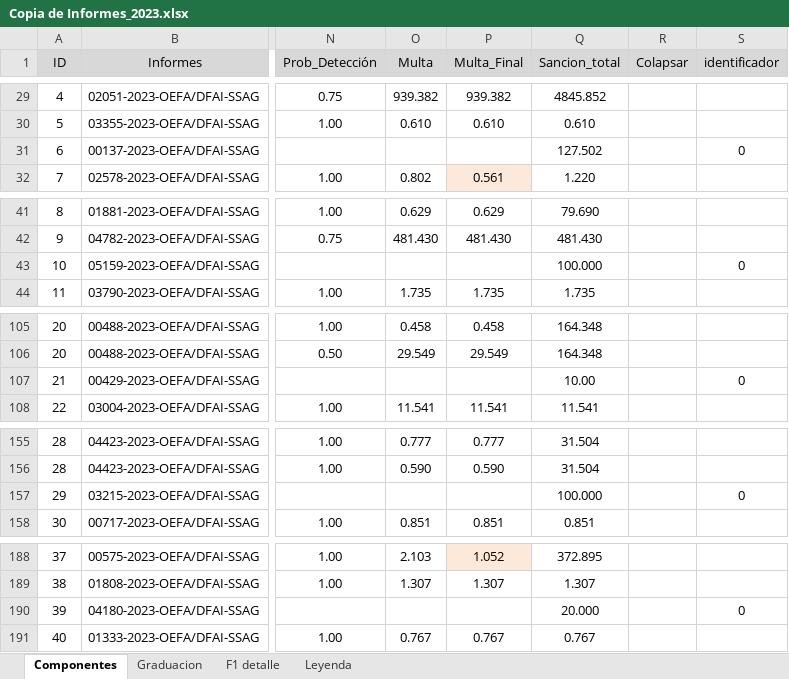
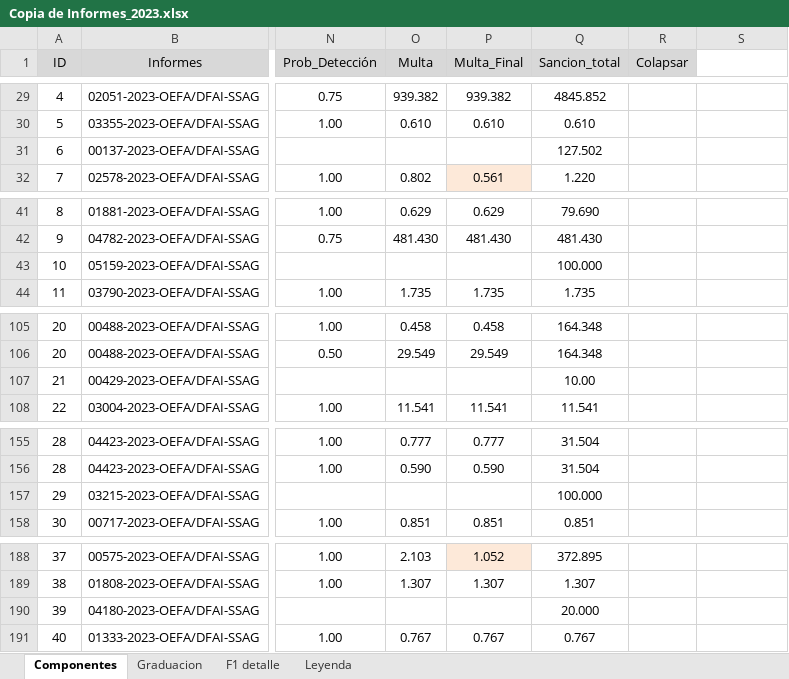
Before and after one commit to PaoloValcarcel/OEFA_SMER, an Excel workbook: Paolo/Scripts/Factores/Copia de Informes_2023.xlsx, sheet Componentes, drawn as a sheet; only a part is shown, gaps mark what is left out; values as stored, in another font and other column widths than the file's, no borders; the diff covers the shown part only; the diff names each change by its address in the sheet, - before the commit and + after, or states it on an @@ line.

```diff
--- a/Paolo/Scripts/Factores/Copia de Informes_2023.xlsx (sheet Componentes)
+++ b/Paolo/Scripts/Factores/Copia de Informes_2023.xlsx (sheet Componentes)
-S1: identificador
+S1: (empty)
-S1 fill: #D8D8D8
+S1 fill: none
-S31: 0
+S31: (empty)
-S43: 0
+S43: (empty)
-S107: 0
+S107: (empty)
-S157: 0
+S157: (empty)
-S190: 0
+S190: (empty)
```
Also changed, not shown: 2 edited cells and cell formats elsewhere in this sheet, Paolo/Scripts/Bases/INFORMES_GRADUACION.xlsx, Paolo/Scripts/Bases/dfunido.xlsx, 4 other files.
